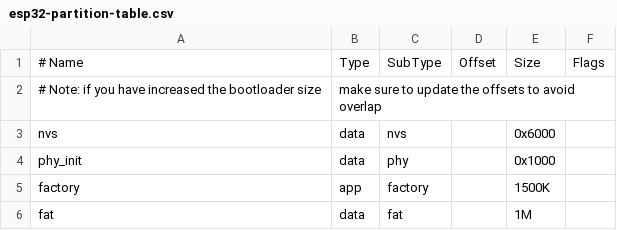
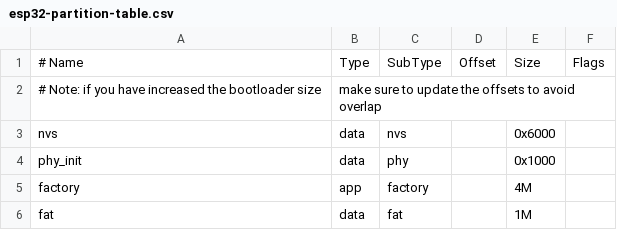
Before and after one commit to KJ7NLL/space-ham, a CSV file: esp32-partition-table.csv, drawn as a sheet.

Commit message:
Added support for wifi
Also exended the partition table and made the lcd clock speed configurable

```diff
--- a/esp32-partition-table.csv
+++ b/esp32-partition-table.csv
@@ -4,3 +4,3 @@ nvs,      data, nvs,     ,        0x6000,
 phy_init, data, phy,     ,        0x1000,
-factory,  app,  factory, ,        1500K,
+factory,  app,  factory, ,        4M,
 fat,      data, fat,     ,        1M,
```
Also changed, not shown: 4 other files.
